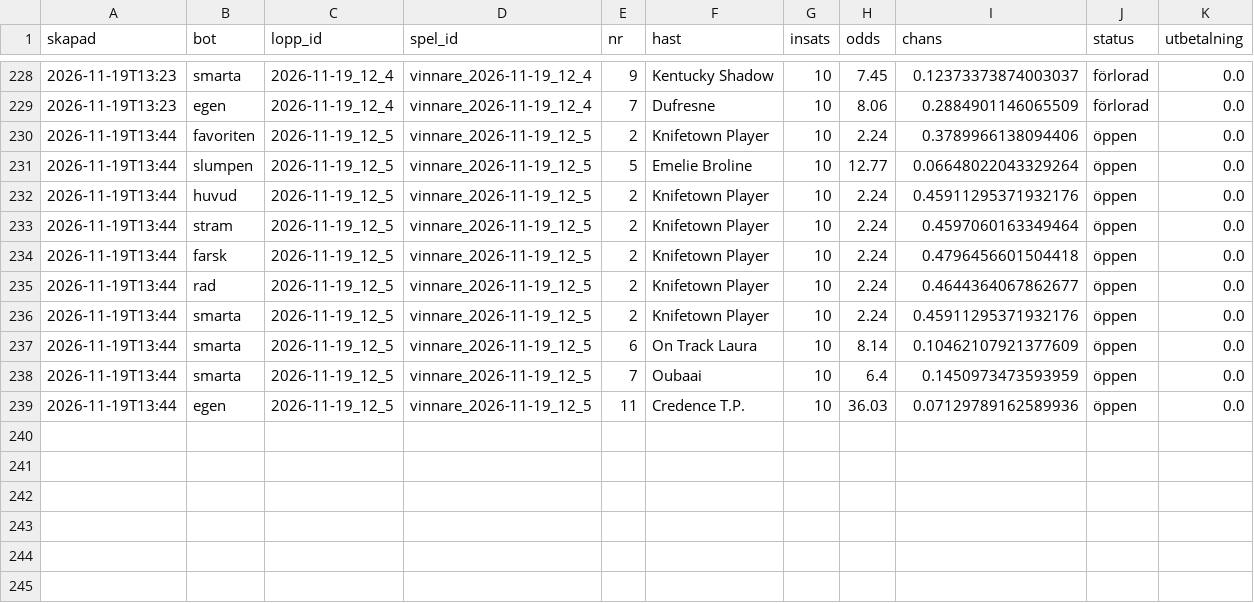
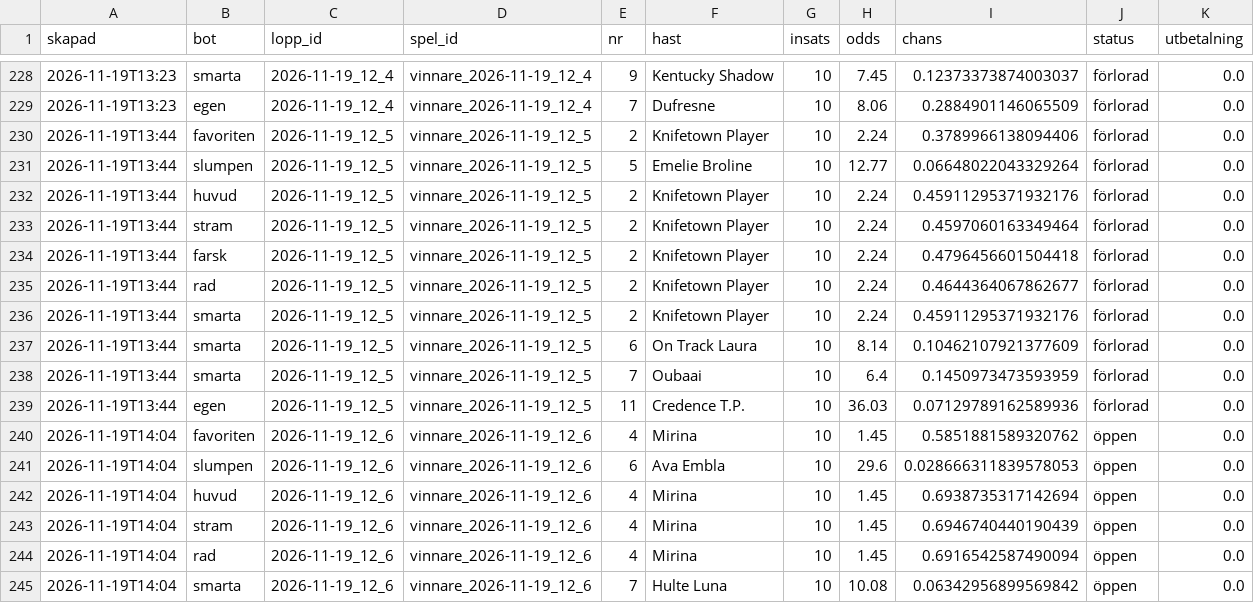
Before and after one commit to fredriklofsten/atg-bot, a CSV file: data/arena.csv, drawn as a sheet; only a part is shown, gaps mark what is left out.

```diff
--- a/data/arena.csv
+++ b/data/arena.csv
@@ -229,11 +229,17 @@ skapad,bot,lopp_id,spel_id,nr,hast,insats,odds,chans,status,utbetalning
 2026-11-19T13:23,egen,2026-11-19_12_4,vinnare_2026-11-19_12_4,7,Dufresne,10,8.06,0.2884901146065509,förlorad,0.0
-2026-11-19T13:44,favoriten,2026-11-19_12_5,vinnare_2026-11-19_12_5,2,Knifetown Player,10,2.24,0.3789966138094406,öppen,0.0
-2026-11-19T13:44,slumpen,2026-11-19_12_5,vinnare_2026-11-19_12_5,5,Emelie Broline,10,12.77,0.06648022043329264,öppen,0.0
-2026-11-19T13:44,huvud,2026-11-19_12_5,vinnare_2026-11-19_12_5,2,Knifetown Player,10,2.24,0.45911295371932176,öppen,0.0
-2026-11-19T13:44,stram,2026-11-19_12_5,vinnare_2026-11-19_12_5,2,Knifetown Player,10,2.24,0.4597060163349464,öppen,0.0
-2026-11-19T13:44,farsk,2026-11-19_12_5,vinnare_2026-11-19_12_5,2,Knifetown Player,10,2.24,0.4796456601504418,öppen,0.0
-2026-11-19T13:44,rad,2026-11-19_12_5,vinnare_2026-11-19_12_5,2,Knifetown Player,10,2.24,0.4644364067862677,öppen,0.0
-2026-11-19T13:44,smarta,2026-11-19_12_5,vinnare_2026-11-19_12_5,2,Knifetown Player,10,2.24,0.45911295371932176,öppen,0.0
-2026-11-19T13:44,smarta,2026-11-19_12_5,vinnare_2026-11-19_12_5,6,On Track Laura,10,8.14,0.10462107921377609,öppen,0.0
-2026-11-19T13:44,smarta,2026-11-19_12_5,vinnare_2026-11-19_12_5,7,Oubaai,10,6.4,0.1450973473593959,öppen,0.0
-2026-11-19T13:44,egen,2026-11-19_12_5,vinnare_2026-11-19_12_5,11,Credence T.P.,10,36.03,0.07129789162589936,öppen,0.0
+2026-11-19T13:44,favoriten,2026-11-19_12_5,vinnare_2026-11-19_12_5,2,Knifetown Player,10,2.24,0.3789966138094406,förlorad,0.0
+2026-11-19T13:44,slumpen,2026-11-19_12_5,vinnare_2026-11-19_12_5,5,Emelie Broline,10,12.77,0.06648022043329264,förlorad,0.0
+2026-11-19T13:44,huvud,2026-11-19_12_5,vinnare_2026-11-19_12_5,2,Knifetown Player,10,2.24,0.45911295371932176,förlorad,0.0
+2026-11-19T13:44,stram,2026-11-19_12_5,vinnare_2026-11-19_12_5,2,Knifetown Player,10,2.24,0.4597060163349464,förlorad,0.0
+2026-11-19T13:44,farsk,2026-11-19_12_5,vinnare_2026-11-19_12_5,2,Knifetown Player,10,2.24,0.4796456601504418,förlorad,0.0
+2026-11-19T13:44,rad,2026-11-19_12_5,vinnare_2026-11-19_12_5,2,Knifetown Player,10,2.24,0.4644364067862677,förlorad,0.0
+2026-11-19T13:44,smarta,2026-11-19_12_5,vinnare_2026-11-19_12_5,2,Knifetown Player,10,2.24,0.45911295371932176,förlorad,0.0
+2026-11-19T13:44,smarta,2026-11-19_12_5,vinnare_2026-11-19_12_5,6,On Track Laura,10,8.14,0.10462107921377609,förlorad,0.0
+2026-11-19T13:44,smarta,2026-11-19_12_5,vinnare_2026-11-19_12_5,7,Oubaai,10,6.4,0.1450973473593959,förlorad,0.0
+2026-11-19T13:44,egen,2026-11-19_12_5,vinnare_2026-11-19_12_5,11,Credence T.P.,10,36.03,0.07129789162589936,förlorad,0.0
+2026-11-19T14:04,favoriten,2026-11-19_12_6,vinnare_2026-11-19_12_6,4,Mirina,10,1.45,0.5851881589320762,öppen,0.0
+2026-11-19T14:04,slumpen,2026-11-19_12_6,vinnare_2026-11-19_12_6,6,Ava Embla,10,29.6,0.028666311839578053,öppen,0.0
+2026-11-19T14:04,huvud,2026-11-19_12_6,vinnare_2026-11-19_12_6,4,Mirina,10,1.45,0.6938735317142694,öppen,0.0
+2026-11-19T14:04,stram,2026-11-19_12_6,vinnare_2026-11-19_12_6,4,Mirina,10,1.45,0.6946740440190439,öppen,0.0
+2026-11-19T14:04,rad,2026-11-19_12_6,vinnare_2026-11-19_12_6,4,Mirina,10,1.45,0.6916542587490094,öppen,0.0
+2026-11-19T14:04,smarta,2026-11-19_12_6,vinnare_2026-11-19_12_6,7,Hulte Luna,10,10.08,0.06342956899569842,öppen,0.0
```
Also changed, not shown: data/arena_chanser.csv, data/prognoser.csv, 10 other files.
